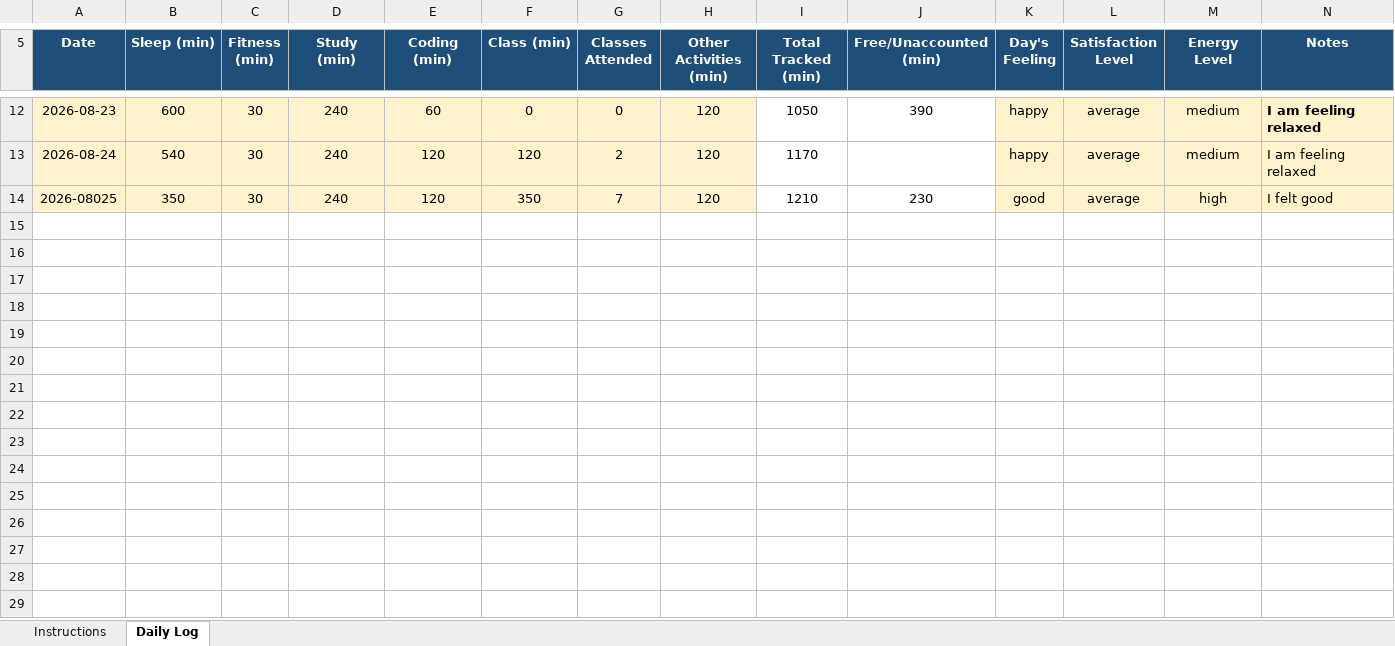
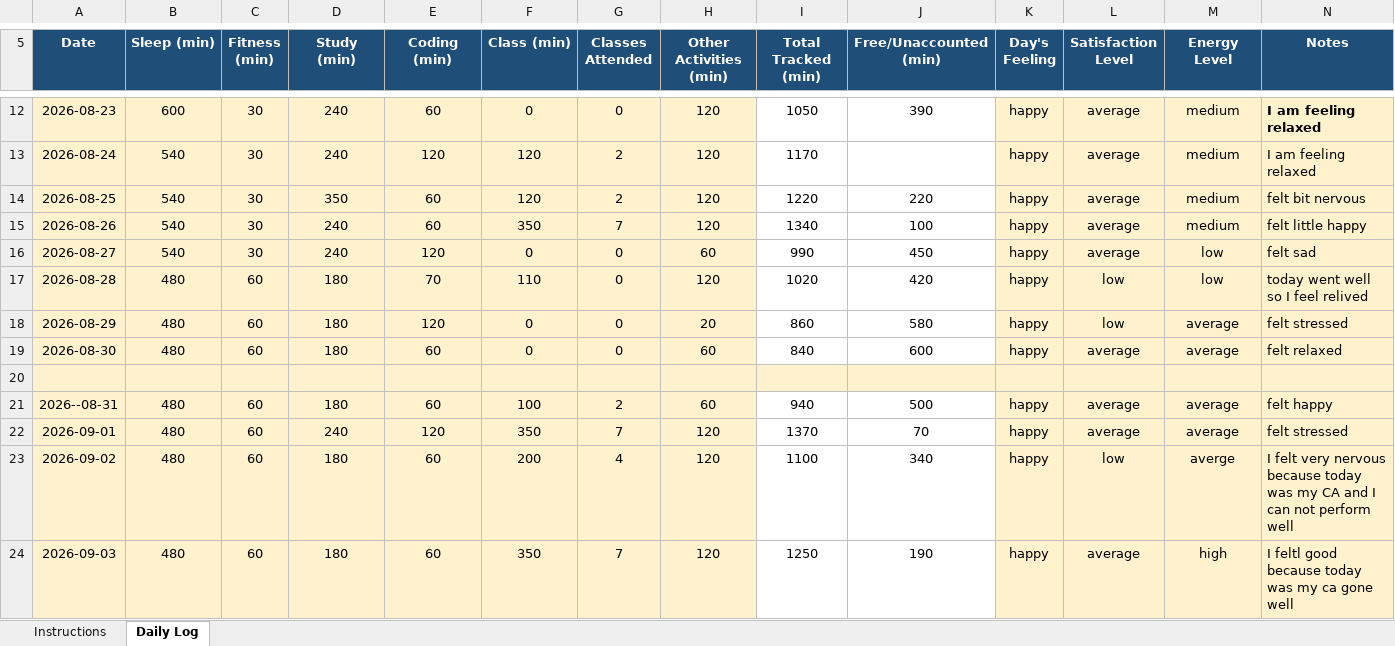
Before and after one commit to niteshsingh5491/CAP776, an Excel workbook: 12625004.xlsx, sheet Daily Log, drawn as a sheet; only a part is shown, gaps mark what is left out; values as stored, in another font and other column widths than the file's, no borders; conditional formats not drawn; addresses are those after the commit; the diff names each change by its address in the sheet, - before the commit and + after, or states it on an @@ line.

Commit message:
Add files via upload

```diff
--- a/12625004.xlsx (sheet Daily Log)
+++ b/12625004.xlsx (sheet Daily Log)
+row 14: 2026-08-25 | 540 | 30 | 350 | 60 | 120 | 2 | 120 | 1220 | 220 | happy | average | medium | felt bit nervous
+row 15: 2026-08-26 | 540 | 30 | 240 | 60 | 350 | 7 | 120 | 1340 | 100 | happy | average | medium | felt little happy
+row 16: 2026-08-27 | 540 | 30 | 240 | 120 | 0 | 0 | 60 | 990 | 450 | happy | average | low | felt sad
+row 17: 2026-08-28 | 480 | 60 | 180 | 70 | 110 | 0 | 120 | 1020 | 420 | happy | low | low | today went well so I feel relived
+row 18: 2026-08-29 | 480 | 60 | 180 | 120 | 0 | 0 | 20 | 860 | 580 | happy | low | average | felt stressed
+row 19: 2026-08-30 | 480 | 60 | 180 | 60 | 0 | 0 | 60 | 840 | 600 | happy | average | average | felt relaxed
-row 20: 2026-08025 | 350 | 30 | 240 | 120 | 350 | 7 | 120 | 1210 | 230 | good | average | high | I felt good
+row 20: (empty)
-I20:J20 fill: none
+I20:J20 fill: #FFF2CC
+row 21: 2026--08-31 | 480 | 60 | 180 | 60 | 100 | 2 | 60 | 940 | 500 | happy | average | average | felt happy
+row 22: 2026-09-01 | 480 | 60 | 240 | 120 | 350 | 7 | 120 | 1370 | 70 | happy | average | average | felt stressed
+row 23: 2026-09-02 | 480 | 60 | 180 | 60 | 200 | 4 | 120 | 1100 | 340 | happy | low | averge | I felt very nervous because today was my CA and I can not perform well
+row 24: 2026-09-03 | 480 | 60 | 180 | 60 | 350 | 7 | 120 | 1250 | 190 | happy | average | high | I feltl good because today was my ca gone well
```
